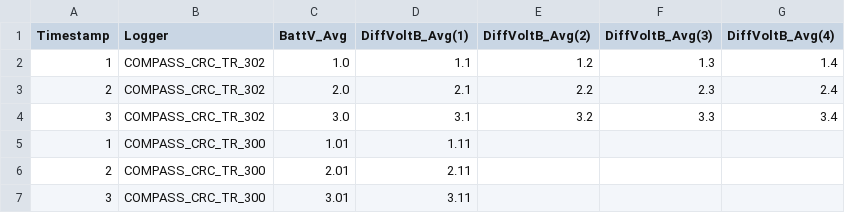
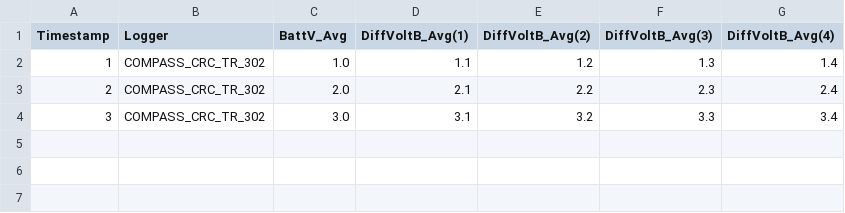
Before and after one commit to COMPASS-DOE/compasstools, a CSV file: misc/schema_test/logger_data302.csv (was misc/schema_test/logger_data.csv), drawn as a sheet; the diff names each change by its address in the sheet, - before the commit and + after, or states it on an @@ line.

Commit message:
Full less simple schema

```diff
--- a/misc/schema_test/logger_data.csv
+++ b/misc/schema_test/logger_data302.csv
-row 5: 1 | COMPASS_CRC_TR_300 | 1.01 | 1.11
-row 6: 2 | COMPASS_CRC_TR_300 | 2.01 | 2.11
-row 7: 3 | COMPASS_CRC_TR_300 | 3.01 | 3.11
```
Also changed, not shown: misc/schema_test/design_table.csv, 5 other files.
